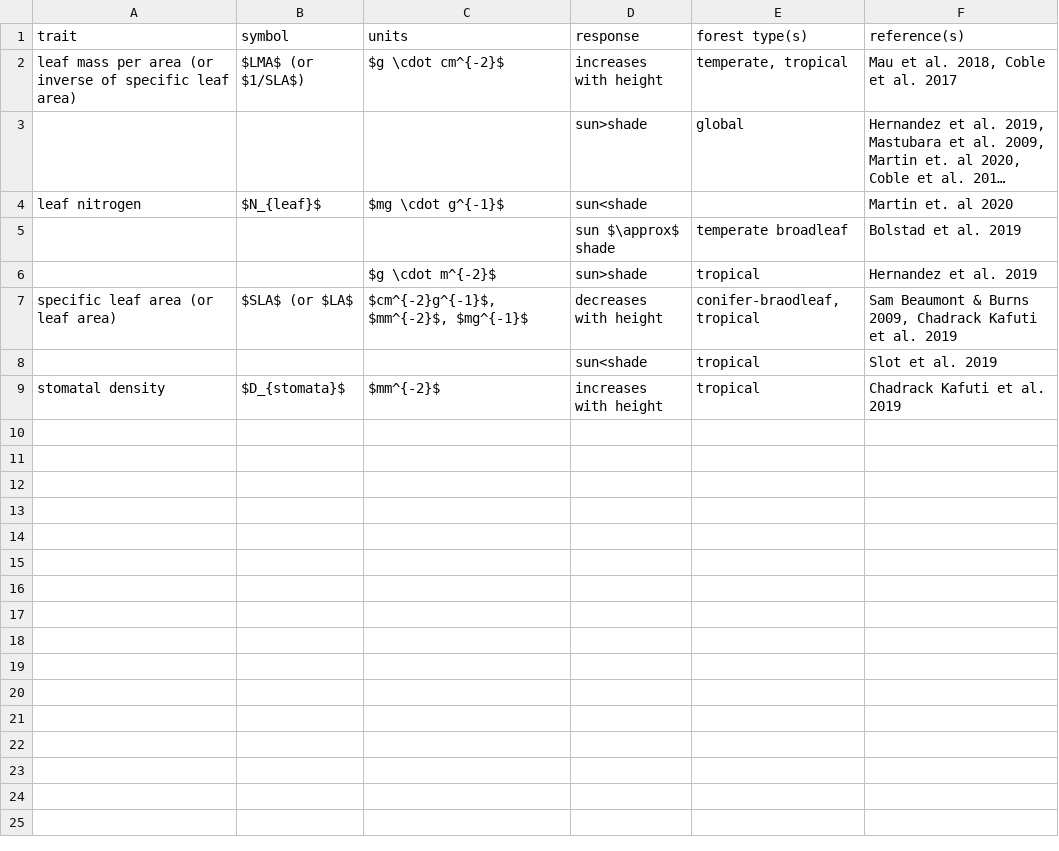
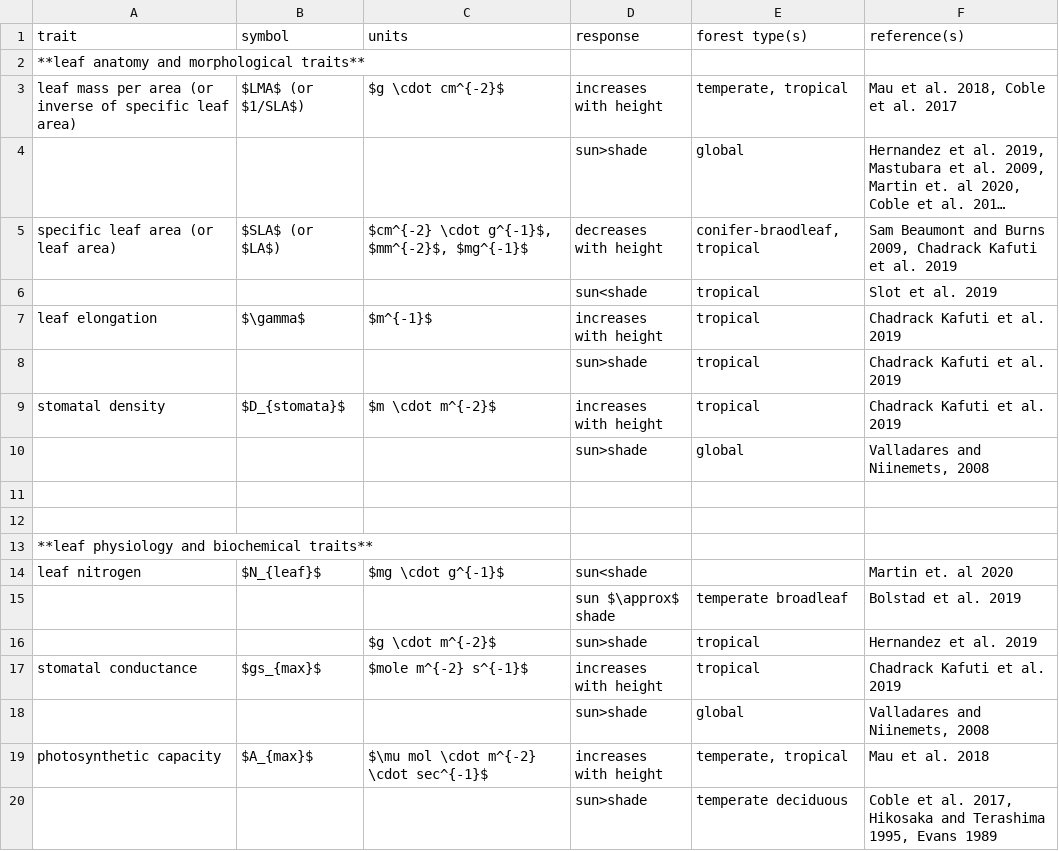
Before and after one commit to EcoClimLab/vertical-thermal-review, a CSV file: Lit_Review/traits_table.csv, drawn as a sheet; long unchanged cells end in …; removed rows and columns are numbered as before the commit, all else as after; the diff names each change by its address in the sheet, - before the commit and + after, or states it on an @@ line.

Commit message:
Update traits_table.csv

```diff
--- a/Lit_Review/traits_table.csv
+++ b/Lit_Review/traits_table.csv
+row 2: **leaf anatomy and morphological traits**
+row 5: specific leaf area (or leaf area) | $SLA$ (or $LA$) | $cm^{-2} \cdot g^{-1}$, $mm^{-2}$, $mg^{-1}$ | decreases with height | conifer-braodleaf, tropical | Sam Beaumont and Burns 2009, Chadrack Kafuti et al. 2019
@@ row 8 moved to row 6: sun<shade @@
+row 7: leaf elongation | $\gamma$ | $m^{-1}$ | increases with height | tropical | Chadrack Kafuti et al. 2019
+row 8:  |  |  | sun>shade | tropical | Chadrack Kafuti et al. 2019
+row 9: stomatal density | $D_{stomata}$ | $m \cdot m^{-2}$ | increases with height | tropical | Chadrack Kafuti et al. 2019
+row 10:  |  |  | sun>shade | global | Valladares and Niinemets, 2008
+row 11: (empty)
+row 12: (empty)
+row 13: **leaf physiology and biochemical traits**
-row 7: specific leaf area (or leaf area) | $SLA$ (or $LA$ | $cm^{-2}g^{-1}$, $mm^{-2}$, $mg^{-1}$ | decreases with height | conifer-braodleaf, tropical | Sam Beaumont & Burns 2009, Chadrack Kafuti et al. 2019
-A17 (trait): stomatal density
+A17 (trait): stomatal conductance
-B17 (symbol): $D_{stomata}$
+B17 (symbol): $gs_{max}$
-C17 (units): $mm^{-2}$
+C17 (units): $mole m^{-2} s^{-1}$
+row 18:  |  |  | sun>shade | global | Valladares and Niinemets, 2008
+row 19: photosynthetic capacity | $A_{max}$ | $\mu mol \cdot m^{-2} \cdot sec^{-1}$ | increases with height | temperate, tropical | Mau et al. 2018
+row 20:  |  |  | sun>shade | temperate deciduous | Coble et al. 2017, Hikosaka and Terashima 1995, Evans 1989
```
